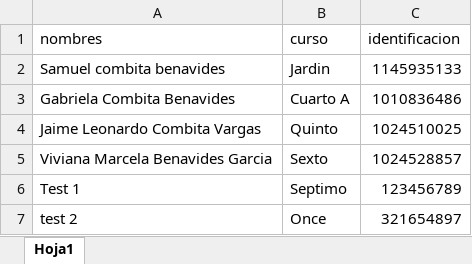
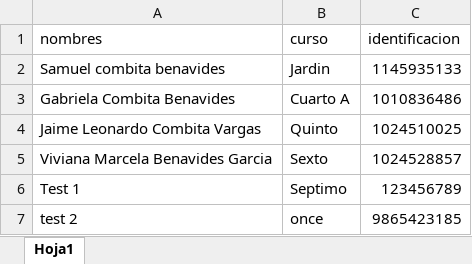
Before and after one commit to JaimeCombita/generator_id_card, an Excel workbook: public/exampleExcel.xlsx, sheet Hoja1, drawn as a sheet; values as stored, in another font and other column widths than the file's, no borders; the diff names each change by its address in the sheet, - before the commit and + after, or states it on an @@ line.

```diff
--- a/public/exampleExcel.xlsx (sheet Hoja1)
+++ b/public/exampleExcel.xlsx (sheet Hoja1)
-B7 (curso): Once
+B7 (curso): once
-C7 (identificacion): 321654897
+C7 (identificacion): 9865423185
```
Also changed, not shown: 1 other file.
